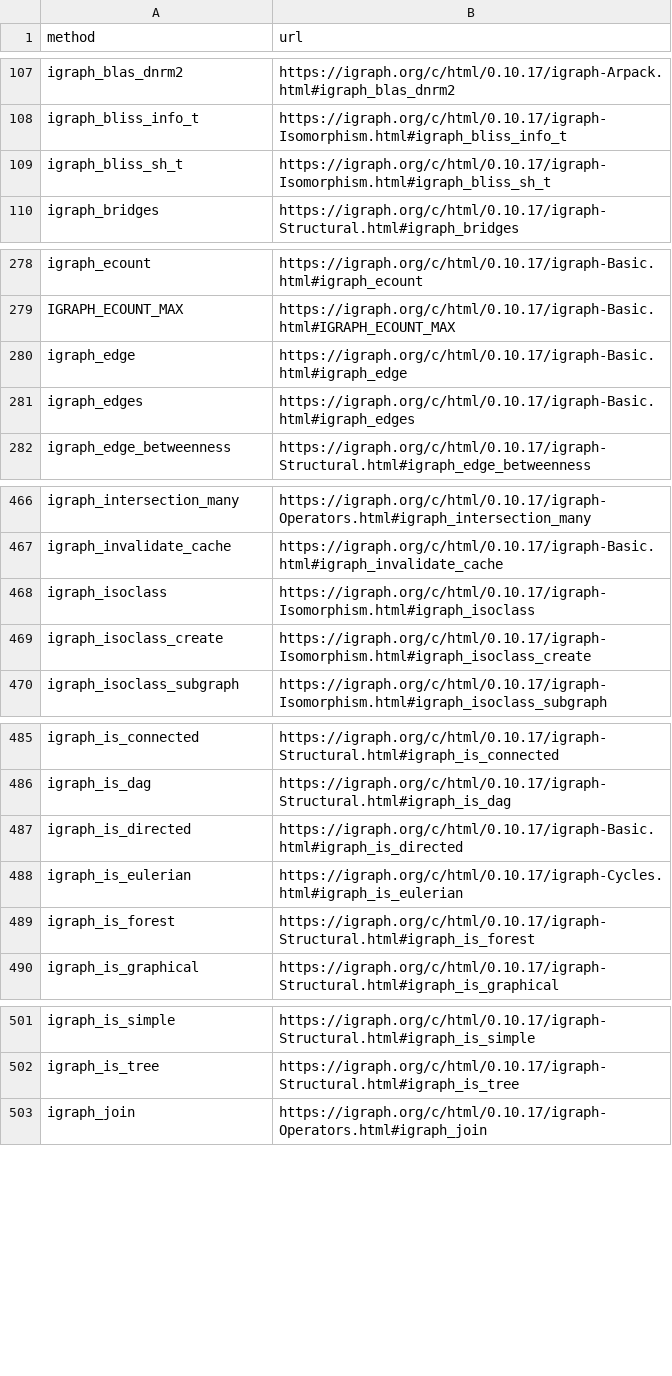
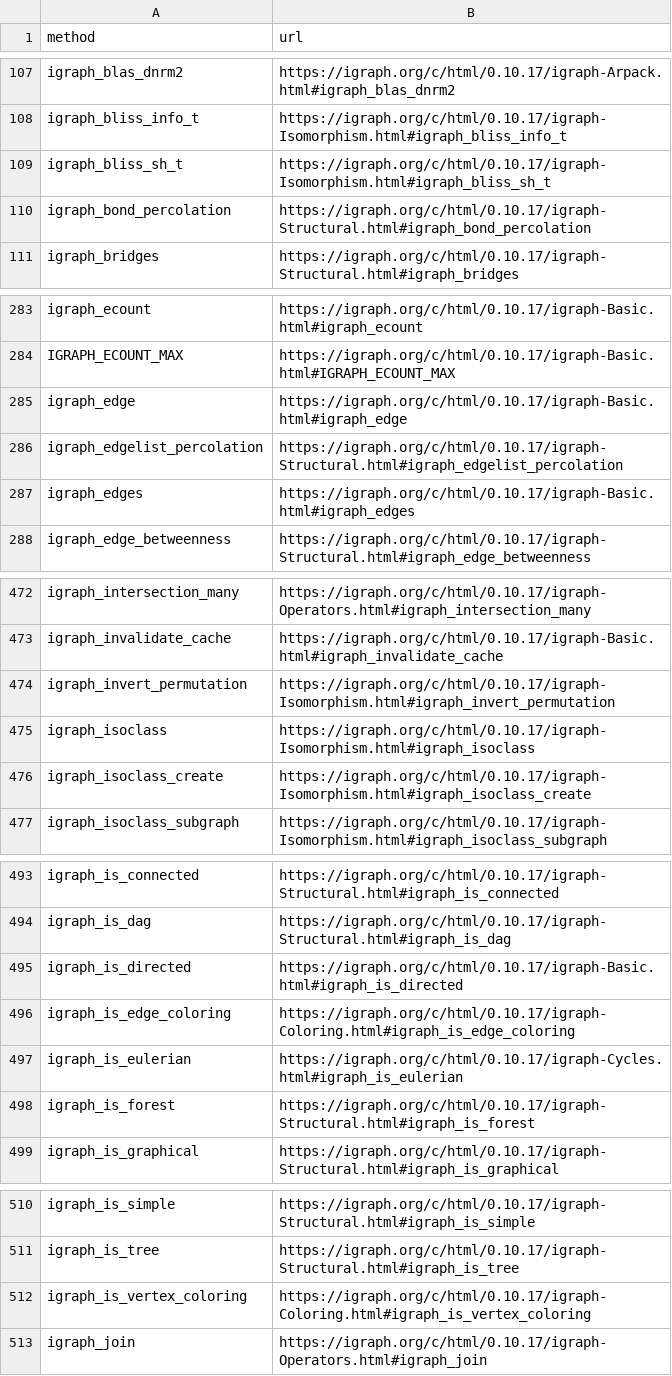
Before and after one commit to igraph/igraph.r2cdocs, a CSV file: inst/clinks.csv, drawn as a sheet; only a part is shown, gaps mark what is left out; the diff covers the shown part only; the diff names each change by its address in the sheet, - before the commit and + after, or states it on an @@ line.

```diff
--- a/inst/clinks.csv
+++ b/inst/clinks.csv
+row 110: igraph_bond_percolation | https://igraph.org/c/html/0.10.17/igraph-Structural.html#igraph_bond_percolation
+row 286: igraph_edgelist_percolation | https://igraph.org/c/html/0.10.17/igraph-Structural.html#igraph_edgelist_percolation
+row 474: igraph_invert_permutation | https://igraph.org/c/html/0.10.17/igraph-Isomorphism.html#igraph_invert_permutation
+row 496: igraph_is_edge_coloring | https://igraph.org/c/html/0.10.17/igraph-Coloring.html#igraph_is_edge_coloring
+row 512: igraph_is_vertex_coloring | https://igraph.org/c/html/0.10.17/igraph-Coloring.html#igraph_is_vertex_coloring
```
Also changed, not shown: 14 added rows and 1 edited cell elsewhere in this file.
